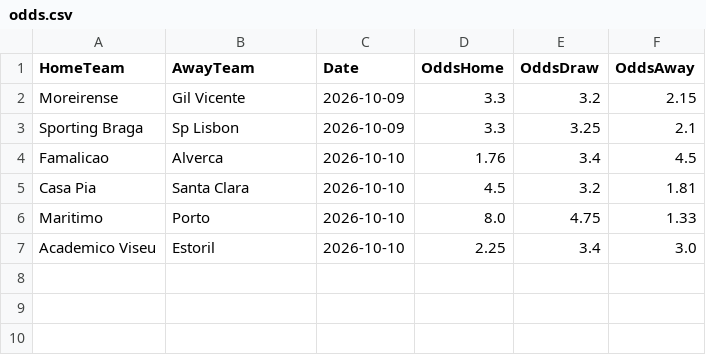
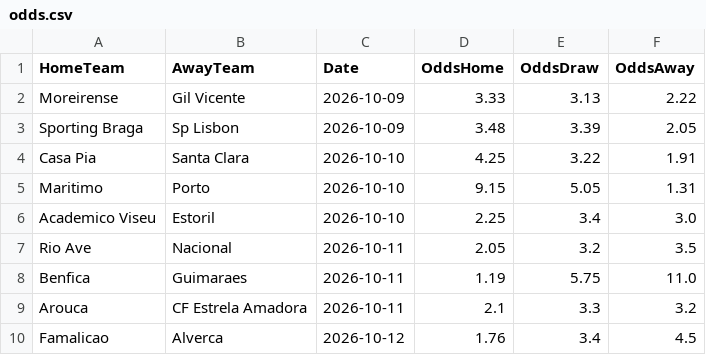
Before and after one commit to gmalbert/portugal-soccer, a CSV file: data_files/odds.csv, drawn as a sheet.

```diff
--- a/data_files/odds.csv
+++ b/data_files/odds.csv
@@ -1,7 +1,10 @@
 HomeTeam,AwayTeam,Date,OddsHome,OddsDraw,OddsAway
-Moreirense,Gil Vicente,2026-10-09,3.3,3.2,2.15
-Sporting Braga,Sp Lisbon,2026-10-09,3.3,3.25,2.1
-Famalicao,Alverca,2026-10-10,1.76,3.4,4.5
-Casa Pia,Santa Clara,2026-10-10,4.5,3.2,1.81
-Maritimo,Porto,2026-10-10,8.0,4.75,1.33
+Moreirense,Gil Vicente,2026-10-09,3.33,3.13,2.22
+Sporting Braga,Sp Lisbon,2026-10-09,3.48,3.39,2.05
+Casa Pia,Santa Clara,2026-10-10,4.25,3.22,1.91
+Maritimo,Porto,2026-10-10,9.15,5.05,1.31
 Academico Viseu,Estoril,2026-10-10,2.25,3.4,3.0
+Rio Ave,Nacional,2026-10-11,2.05,3.2,3.5
+Benfica,Guimaraes,2026-10-11,1.19,5.75,11.0
+Arouca,CF Estrela Amadora,2026-10-11,2.1,3.3,3.2
+Famalicao,Alverca,2026-10-12,1.76,3.4,4.5
```
Also changed, not shown: data_files/poisson_metrics_history.csv, data_files/upcoming_predictions.csv, 8 other files.
